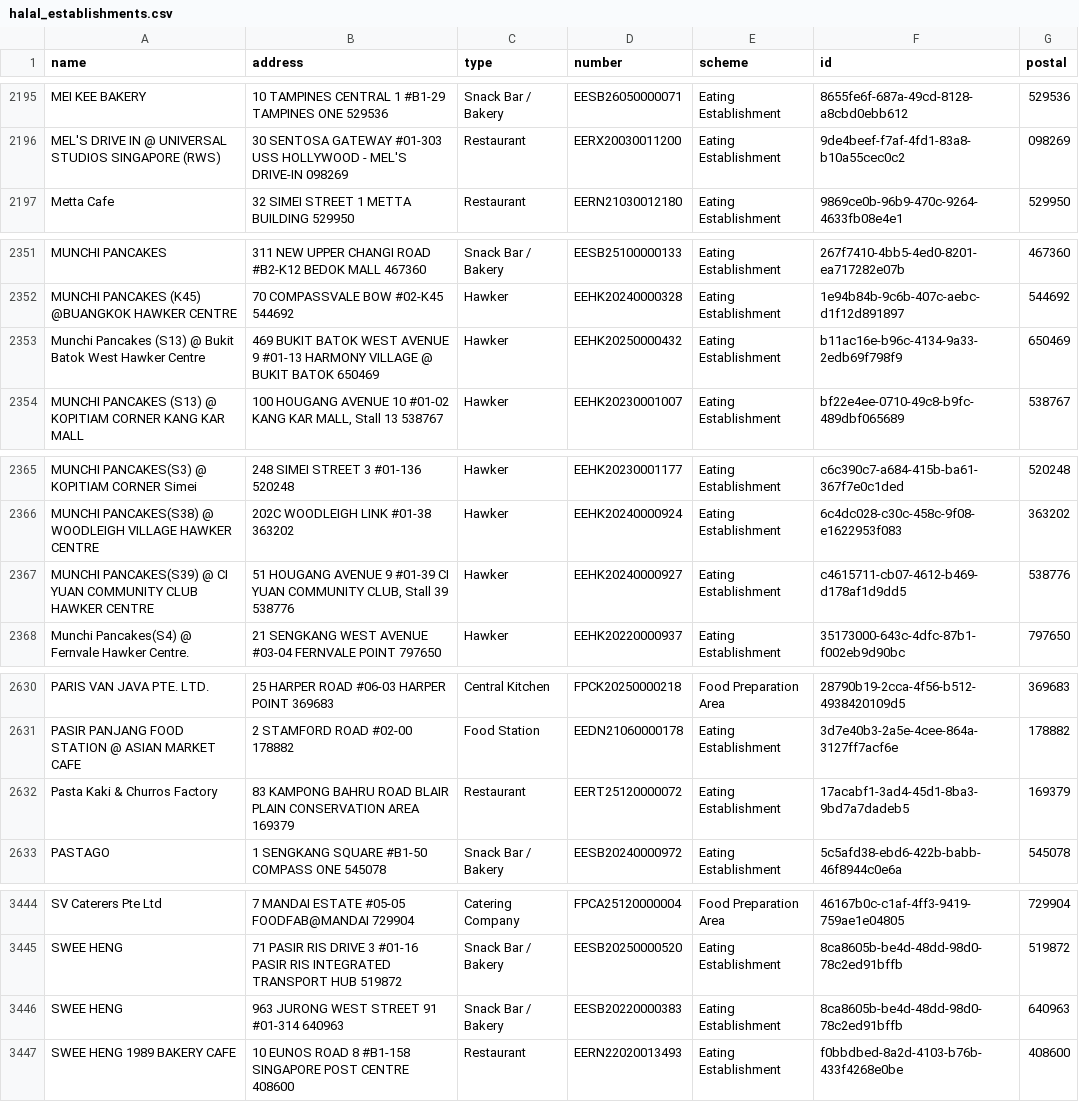
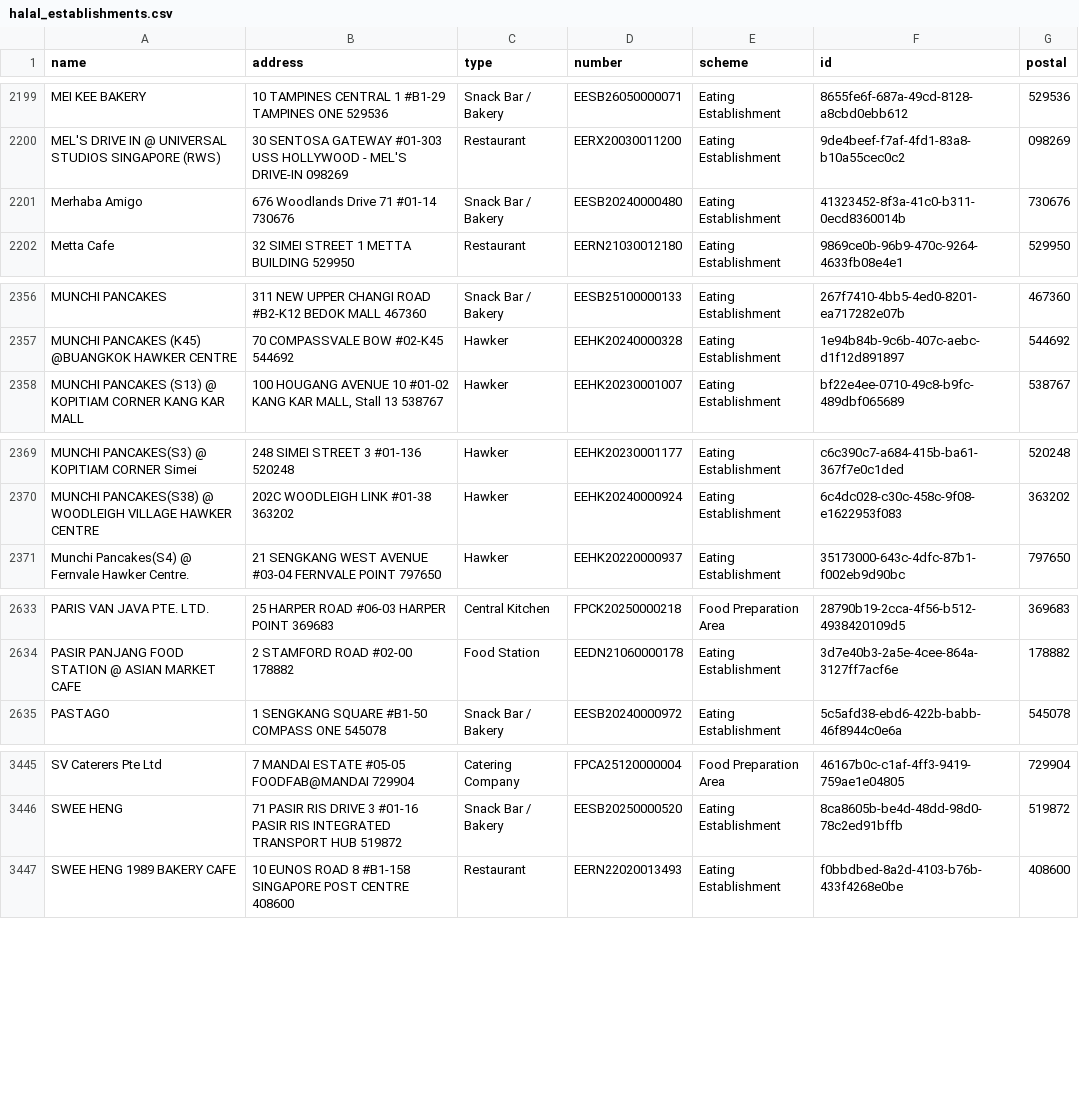
Before and after one commit to zootato/singapore-halal-establishments, a CSV file: halal_establishments.csv, drawn as a sheet; only a part is shown, gaps mark what is left out; removed rows and columns are numbered as before the commit, all else as after; the diff covers the shown part only; the diff names each change by its address in the sheet, - before the commit and + after, or states it on an @@ line.

```diff
--- a/halal_establishments.csv
+++ b/halal_establishments.csv
+row 2201: Merhaba Amigo | 676 Woodlands Drive 71 #01-14 730676 | Snack Bar / Bakery | EESB20240000480 | Eating Establishment | 41323452-8f3a-41c0-b311-0ecd8360014b | 730676
-row 2353: Munchi Pancakes (S13) @ Bukit Batok West Hawker Centre | 469 BUKIT BATOK WEST AVENUE 9 #01-13 HARMONY VILLAGE @ BUKIT BATOK 650469 | Hawker | EEHK20250000432 | Eating Establishment | b11ac16e-b96c-4134-9a33-2edb69f798f9 | 650469
-row 2367: MUNCHI PANCAKES(S39) @ CI YUAN COMMUNITY CLUB HAWKER CENTRE | 51 HOUGANG AVENUE 9 #01-39 CI YUAN COMMUNITY CLUB, Stall 39 538776 | Hawker | EEHK20240000927 | Eating Establishment | c4615711-cb07-4612-b469-d178af1d9dd5 | 538776
-row 2632: Pasta Kaki & Churros Factory | 83 KAMPONG BAHRU ROAD BLAIR PLAIN CONSERVATION AREA 169379 | Restaurant | EERT25120000072 | Eating Establishment | 17acabf1-3ad4-45d1-8ba3-9bd7a7dadeb5 | 169379
-row 3446: SWEE HENG | 963 JURONG WEST STREET 91 #01-314 640963 | Snack Bar / Bakery | EESB20220000383 | Eating Establishment | 8ca8605b-be4d-48dd-98d0-78c2ed91bffb | 640963
```
Also changed, not shown: 12 added rows, 9 removed rows, 7 moved rows and 1 edited cell elsewhere in this file, 3 other files.
